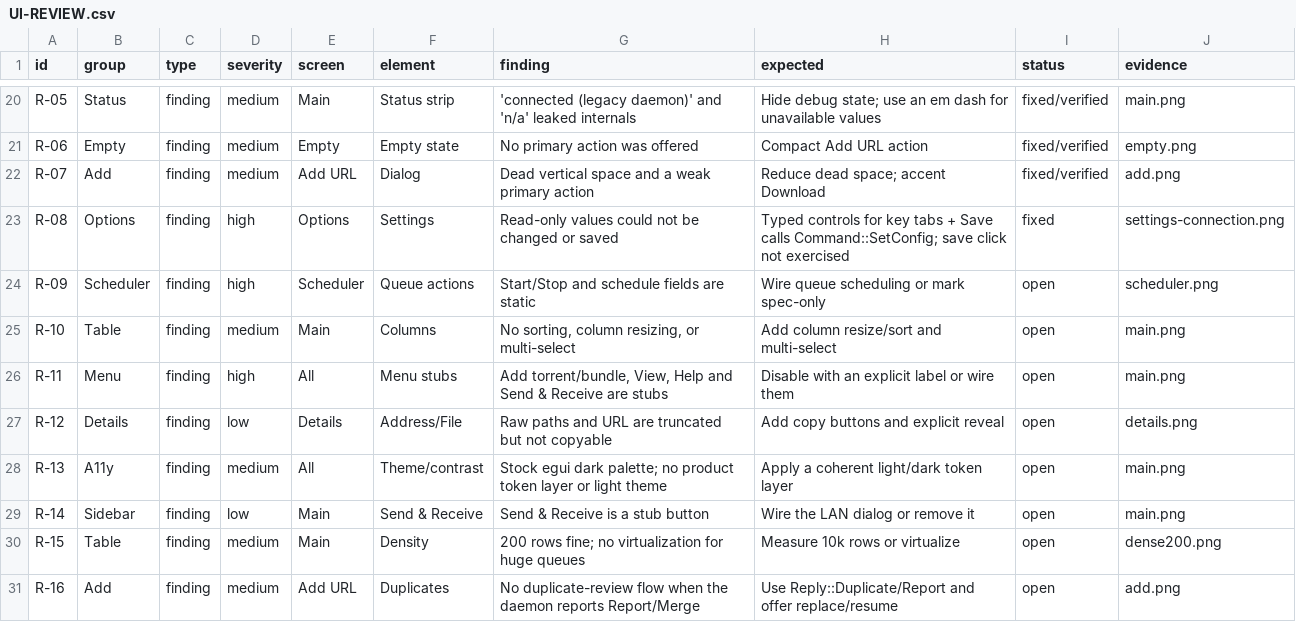
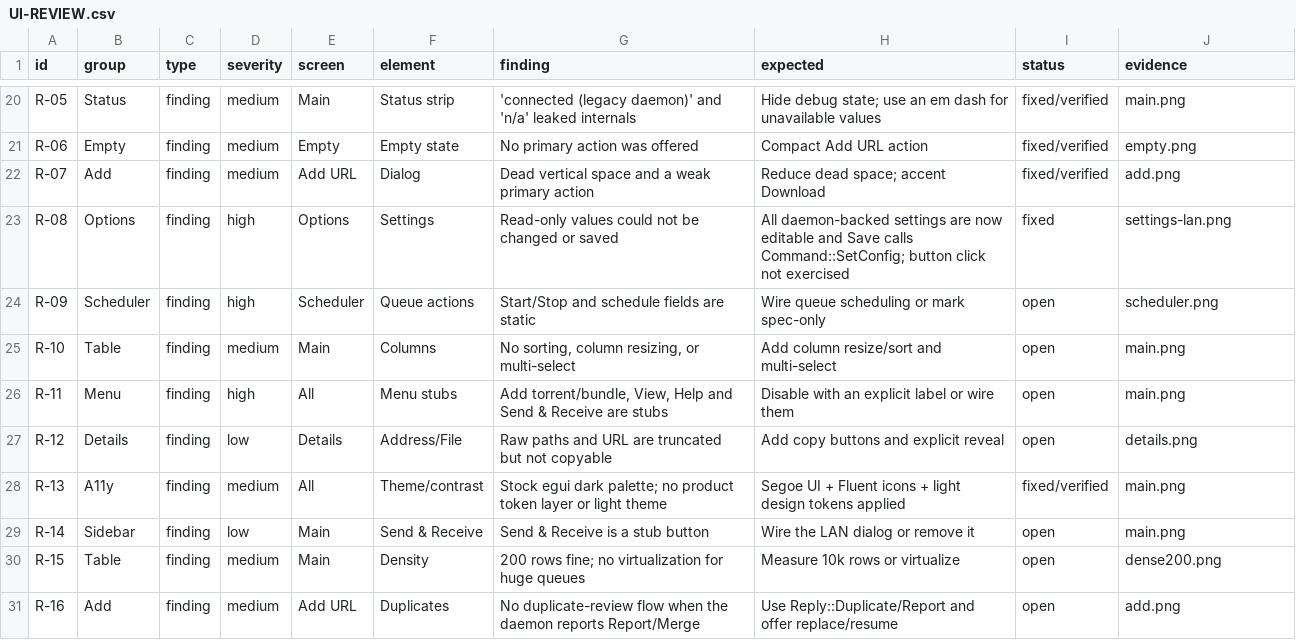
Before and after one commit to ShiniM0d0ri/ripdl, a CSV file: docs/competitors/idm/UI-REVIEW.csv, drawn as a sheet; only a part is shown, gaps mark what is left out; the diff covers the shown part only.

Commit message:
feat(native-ui): UICanvas design pass and full daemon settings UI

```diff
--- a/docs/competitors/idm/UI-REVIEW.csv
+++ b/docs/competitors/idm/UI-REVIEW.csv
@@ -22,3 +22,3 @@ R-06,Empty,finding,medium,Empty,Empty state,No primary action was offered,Compac
 R-07,Add,finding,medium,Add URL,Dialog,Dead vertical space and a weak primary action,Reduce dead space; accent Download,fixed/verified,add.png
-R-08,Options,finding,high,Options,Settings,Read-only values could not be changed or saved,Typed controls for key tabs + Save calls Command::SetConfig; save click not exercised,fixed,settings-connection.png
+R-08,Options,finding,high,Options,Settings,Read-only values could not be changed or saved,"All daemon-backed settings are now editable and Save calls Command::SetConfig; button click not exercised",fixed,settings-lan.png
 R-09,Scheduler,finding,high,Scheduler,Queue actions,Start/Stop and schedule fields are static,Wire queue scheduling or mark spec-only,open,scheduler.png
@@ -27,3 +27,3 @@ R-11,Menu,finding,high,All,Menu stubs,"Add torrent/bundle, View, Help and Send &
 R-12,Details,finding,low,Details,Address/File,Raw paths and URL are truncated but not copyable,Add copy buttons and explicit reveal,open,details.png
-R-13,A11y,finding,medium,All,Theme/contrast,Stock egui dark palette; no product token layer or light theme,Apply a coherent light/dark token layer,open,main.png
+R-13,A11y,finding,medium,All,Theme/contrast,"Stock egui dark palette; no product token layer or light theme","Segoe UI + Fluent icons + light design tokens applied",fixed/verified,main.png
 R-14,Sidebar,finding,low,Main,Send & Receive,Send & Receive is a stub button,Wire the LAN dialog or remove it,open,main.png
```
Also changed, not shown: 3 added rows and 10 edited cells elsewhere in this file, 31 other files.
